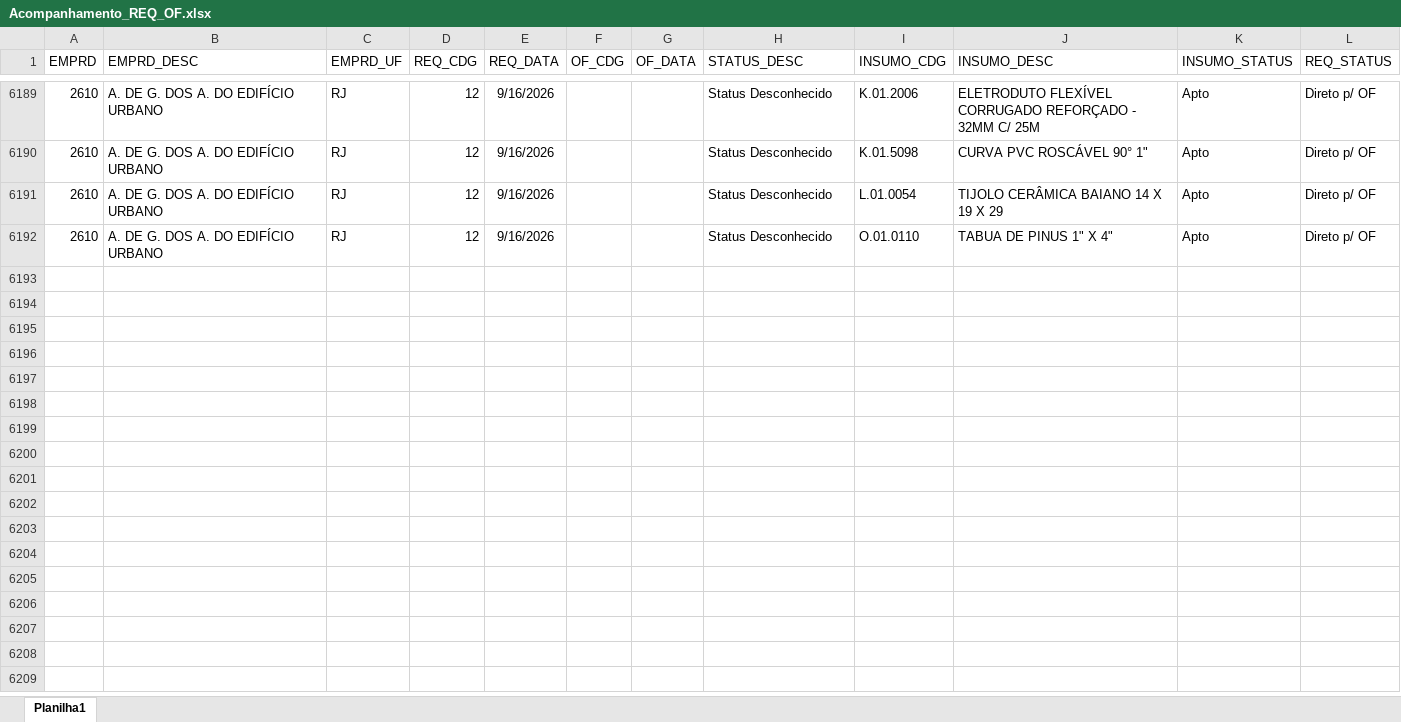
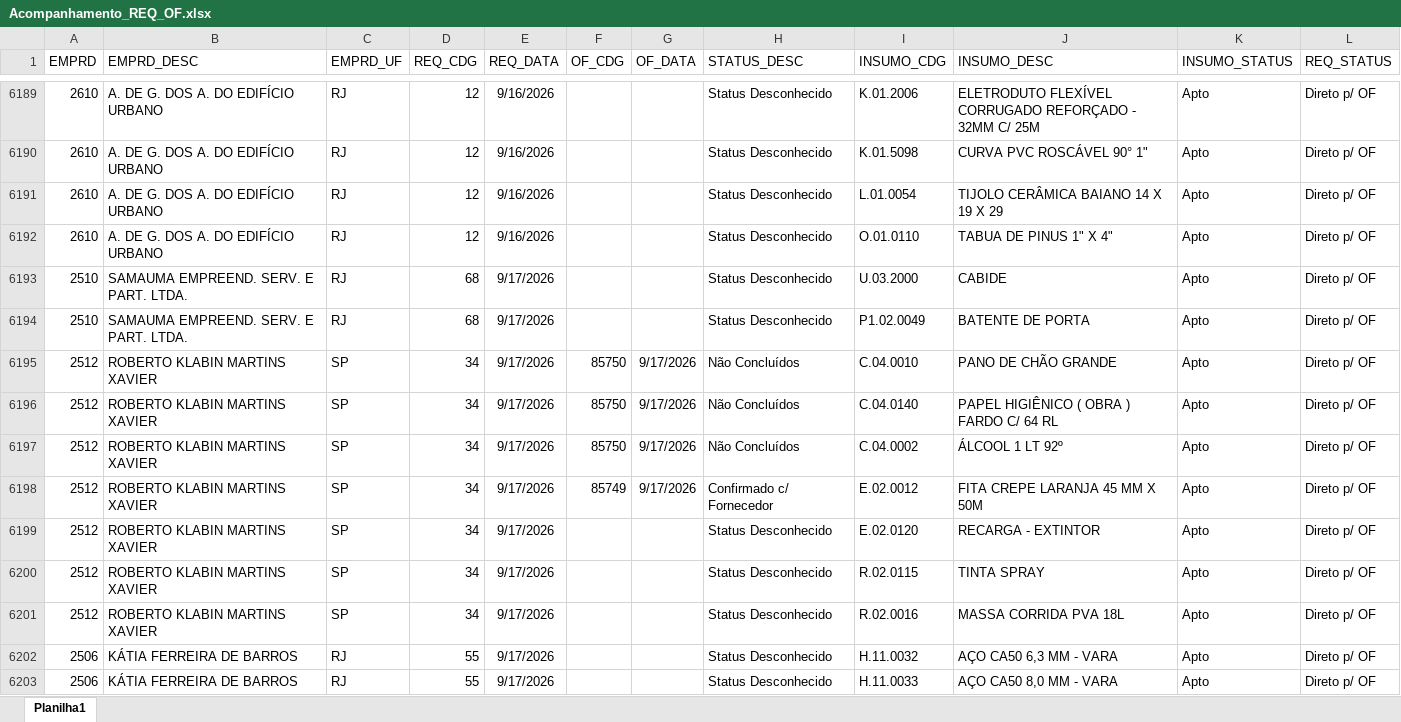
Before and after one commit to Mgiglio98/acompanhamento-requisicoes, an Excel workbook: Acompanhamento_REQ_OF.xlsx, sheet Planilha1, drawn as a sheet; only a part is shown, gaps mark what is left out; values as stored, in another font and other column widths than the file's, no borders; the diff covers the shown part only; the diff names each change by its address in the sheet, - before the commit and + after, or states it on an @@ line.

```diff
--- a/Acompanhamento_REQ_OF.xlsx (sheet Planilha1)
+++ b/Acompanhamento_REQ_OF.xlsx (sheet Planilha1)
+row 6193: 2510 | SAMAUMA EMPREEND. SERV. E PART. LTDA. | RJ | 68 | 9/17/2026 |  |  | Status Desconhecido | U.03.2000 | CABIDE | Apto | Direto p/ OF
+row 6194: 2510 | SAMAUMA EMPREEND. SERV. E PART. LTDA. | RJ | 68 | 9/17/2026 |  |  | Status Desconhecido | P1.02.0049 | BATENTE DE PORTA | Apto | Direto p/ OF
+row 6195: 2512 | ROBERTO KLABIN MARTINS XAVIER | SP | 34 | 9/17/2026 | 85750 | 9/17/2026 | Não Concluídos | C.04.0010 | PANO DE CHÃO GRANDE | Apto | Direto p/ OF
+row 6196: 2512 | ROBERTO KLABIN MARTINS XAVIER | SP | 34 | 9/17/2026 | 85750 | 9/17/2026 | Não Concluídos | C.04.0140 | PAPEL HIGIÊNICO ( OBRA ) FARDO C/ 64 RL | Apto | Direto p/ OF
+row 6197: 2512 | ROBERTO KLABIN MARTINS XAVIER | SP | 34 | 9/17/2026 | 85750 | 9/17/2026 | Não Concluídos | C.04.0002 | ÁLCOOL 1 LT 92º | Apto | Direto p/ OF
+row 6198: 2512 | ROBERTO KLABIN MARTINS XAVIER | SP | 34 | 9/17/2026 | 85749 | 9/17/2026 | Confirmado c/ Fornecedor | E.02.0012 | FITA CREPE LARANJA 45 MM X 50M | Apto | Direto p/ OF
+row 6199: 2512 | ROBERTO KLABIN MARTINS XAVIER | SP | 34 | 9/17/2026 |  |  | Status Desconhecido | E.02.0120 | RECARGA - EXTINTOR | Apto | Direto p/ OF
+row 6200: 2512 | ROBERTO KLABIN MARTINS XAVIER | SP | 34 | 9/17/2026 |  |  | Status Desconhecido | R.02.0115 | TINTA SPRAY | Apto | Direto p/ OF
+row 6201: 2512 | ROBERTO KLABIN MARTINS XAVIER | SP | 34 | 9/17/2026 |  |  | Status Desconhecido | R.02.0016 | MASSA CORRIDA PVA 18L | Apto | Direto p/ OF
+row 6202: 2506 | KÁTIA FERREIRA DE BARROS | RJ | 55 | 9/17/2026 |  |  | Status Desconhecido | H.11.0032 | AÇO CA50 6,3 MM - VARA | Apto | Direto p/ OF
+row 6203: 2506 | KÁTIA FERREIRA DE BARROS | RJ | 55 | 9/17/2026 |  |  | Status Desconhecido | H.11.0033 | AÇO CA50 8,0 MM - VARA | Apto | Direto p/ OF
```
Also changed, not shown: 6 added rows, 6 removed rows and 20 edited cells elsewhere in this sheet.
